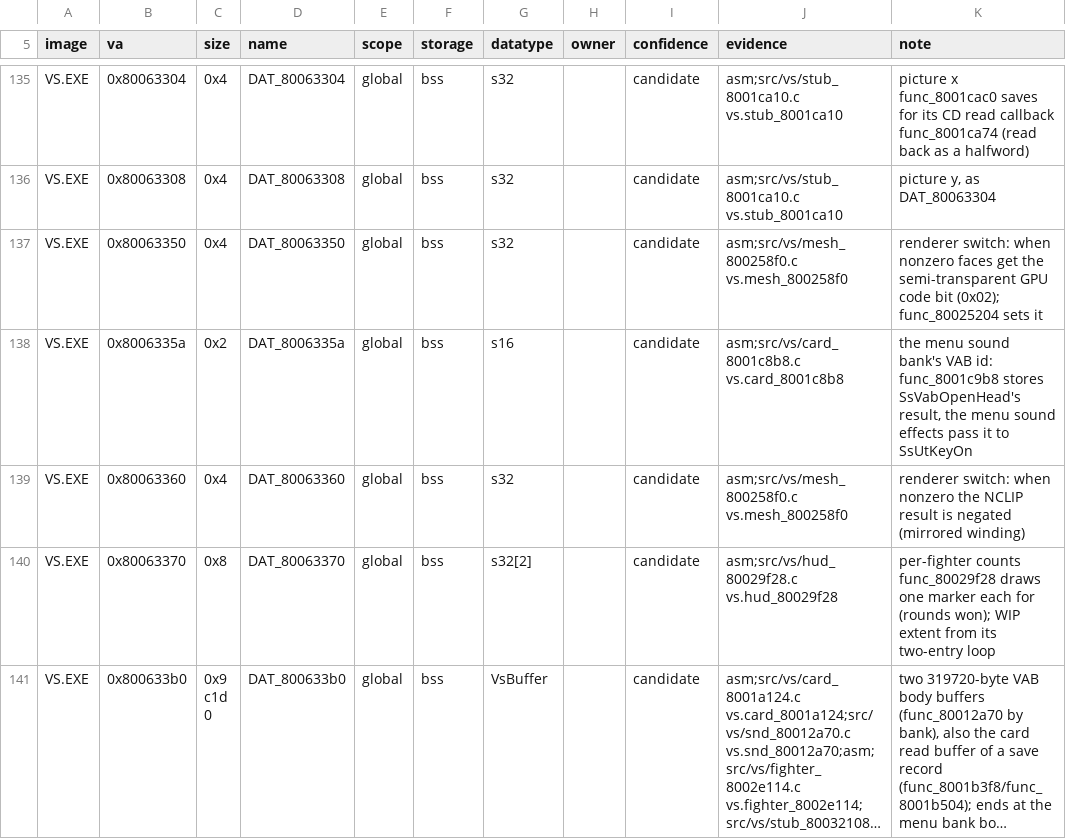
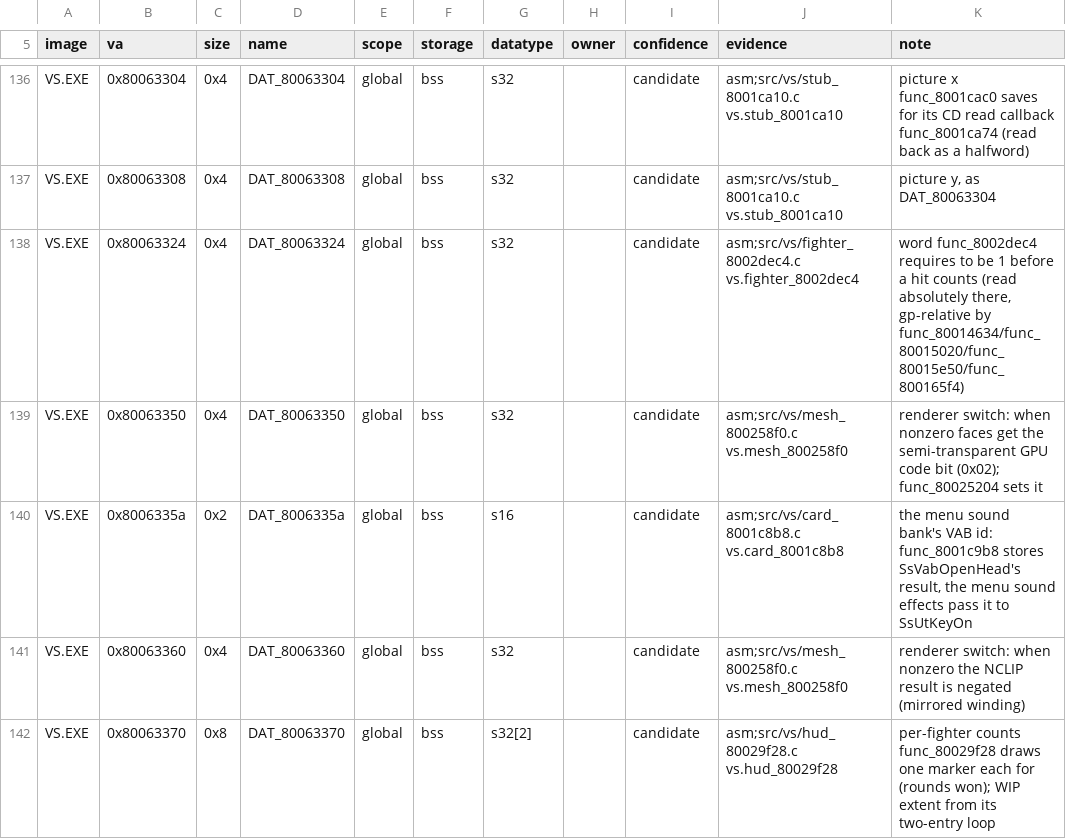
Before and after one commit to Voicedrew11/shadow-tower-decomp, a TSV file: config/retail/data_identities.tsv, drawn as a sheet; only a part is shown, gaps mark what is left out; the shorter side is filled out with more unchanged rows; long unchanged cells end in …; the diff covers the shown part only; the diff names each change by its address in the sheet, - before the commit and + after, or states it on an @@ line.

```diff
--- a/config/retail/data_identities.tsv
+++ b/config/retail/data_identities.tsv
+row 138: VS.EXE | 0x80063324 | 0x4 | DAT_80063324 | global | bss | s32 |  | candidate | asm;src/vs/fighter_8002dec4.c vs.fighter_8002dec4 | word func_8002dec4 requires to be 1 before a hit counts (read absolutely there, gp-relative by func_80014634/func_80015020/func_80015e50/func_800165f4)
```
Also changed, not shown: 2 added rows and 1 edited cell elsewhere in this file, config/retail/data.tsv, 13 other files.
